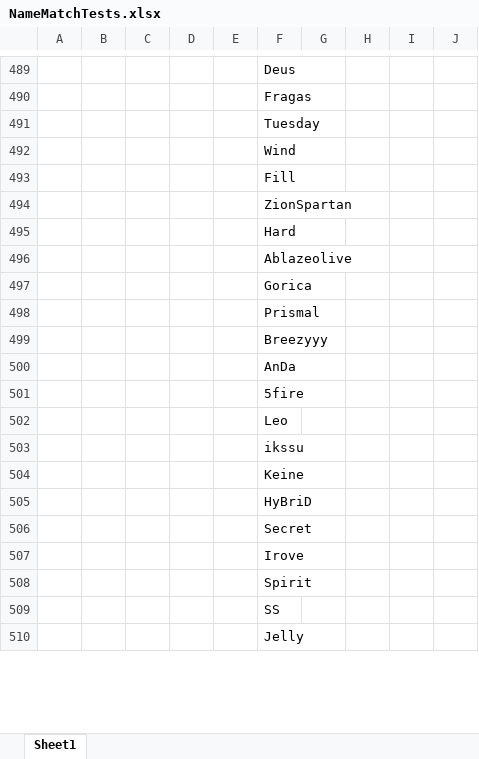
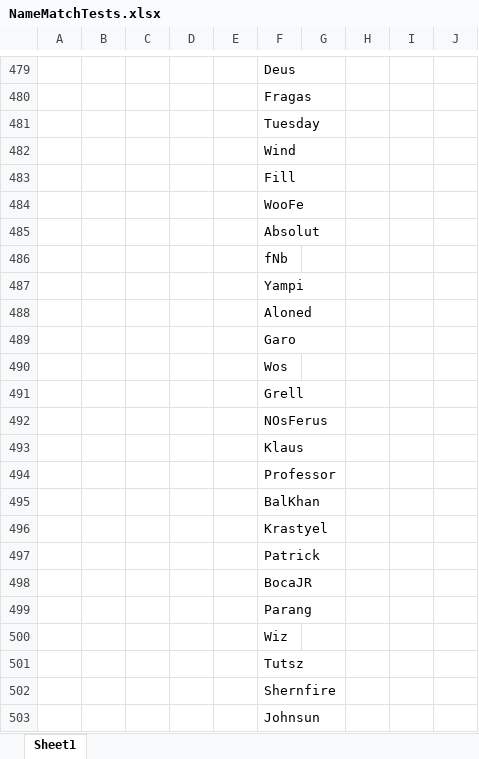
Before and after one commit to nickyd88/esports-dfs, an Excel workbook: data/NameMatchTests.xlsx, sheet Sheet1, drawn as a sheet; only a part is shown, gaps mark what is left out; the shorter side is filled out with more unchanged rows; values as stored, in another font and other column widths than the file's, no borders; conditional formats not drawn; the diff covers the shown part only; the diff names each change by its address in the sheet, - before the commit and + after, or states it on an @@ line.

```diff
--- a/data/NameMatchTests.xlsx (sheet Sheet1)
+++ b/data/NameMatchTests.xlsx (sheet Sheet1)
+row 484:  |  |  |  |  | WooFe
+row 485:  |  |  |  |  | Absolut
+row 486:  |  |  |  |  | fNb
+row 487:  |  |  |  |  | Yampi
+row 488:  |  |  |  |  | Aloned
+row 489:  |  |  |  |  | Garo
+row 490:  |  |  |  |  | Wos
+row 491:  |  |  |  |  | Grell
+row 492:  |  |  |  |  | NOsFerus
+row 493:  |  |  |  |  | Klaus
+row 494:  |  |  |  |  | Professor
+row 495:  |  |  |  |  | BalKhan
+row 496:  |  |  |  |  | Krastyel
+row 497:  |  |  |  |  | Patrick
+row 498:  |  |  |  |  | BocaJR
+row 499:  |  |  |  |  | Parang
+row 500:  |  |  |  |  | Wiz
+row 501:  |  |  |  |  | Tutsz
@@ row 459 moved to row 502: Shernfire @@
@@ row 460 moved to row 503: Johnsun @@
```
Also changed, not shown: other rows of this sheet, hidden cells, 8 other files.
